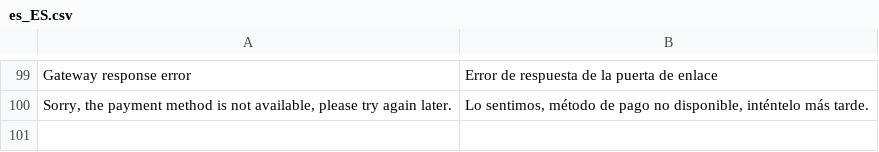
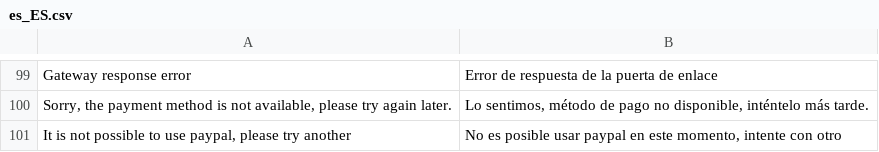
Before and after one commit to qbo-tech/magento2-paypal-commerce-platform, a CSV file: i18n/es_ES.csv, drawn as a sheet; only a part is shown, gaps mark what is left out; the diff names each change by its address in the sheet, - before the commit and + after, or states it on an @@ line.

```diff
--- a/i18n/es_ES.csv
+++ b/i18n/es_ES.csv
+row 101: It is not possible to use paypal, please try another | No es posible usar paypal en este momento, intente con otro
```
Also changed, not shown: i18n/es_MX.csv, 6 other files.
